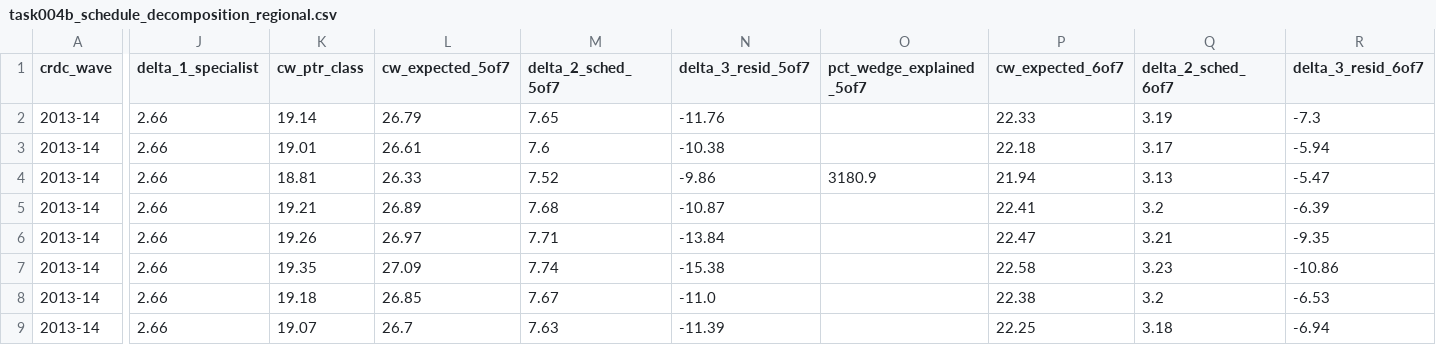
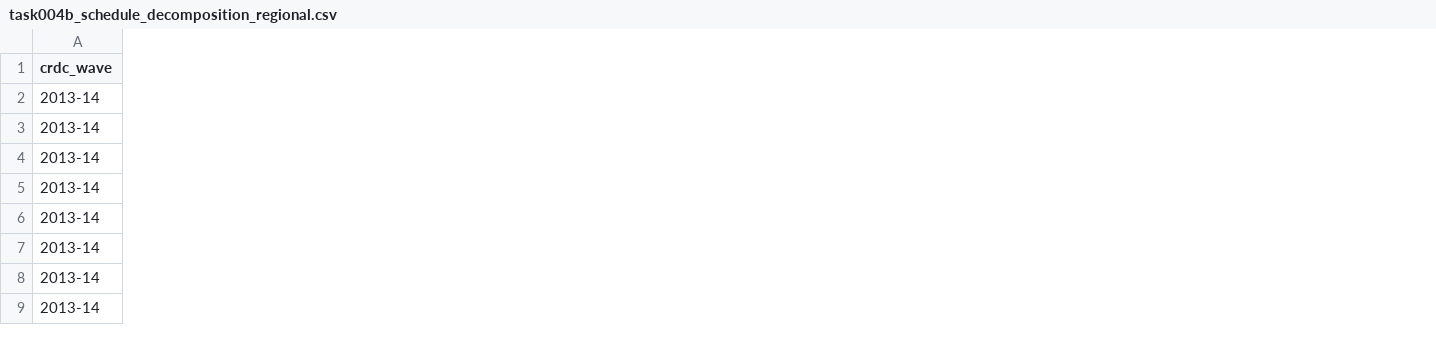
Before and after one commit to admiralorbiter/computational-sketchbook, a CSV file: 2026/2026-09-23-kc-education-capacity/outputs/tables/task004b_schedule_decomposition_regional.csv, drawn as a sheet; only a part is shown, gaps mark what is left out; removed rows and columns are numbered as before the commit, all else as after; the diff covers the shown part only; the diff names each change by its address in the sheet, - before the commit and + after, or states it on an @@ line.

Commit message:
feat(tasks-004b.1-004c.1): calibrate schedule regimes and complexity panel; add SMSD case study and balanced panel

```diff
--- a/2026/2026-09-23-kc-education-capacity/outputs/tables/task004b_schedule_decomposition_regional.csv
+++ b/2026/2026-09-23-kc-education-capacity/outputs/tables/task004b_schedule_decomposition_regional.csv
-column J (delta_1_specialist), rows 2-9: all 2.66
-column K (cw_ptr_class), rows 2-9: 19.14 | 19.01 | 18.81 | 19.21 | 19.26 | 19.35 | 19.18 | 19.07
-column L (cw_expected_5of7), rows 2-9: 26.79 | 26.61 | 26.33 | 26.89 | 26.97 | 27.09 | 26.85 | 26.7
-column M (delta_2_sched_5of7), rows 2-9: 7.65 | 7.6 | 7.52 | 7.68 | 7.71 | 7.74 | 7.67 | 7.63
-column N (delta_3_resid_5of7), rows 2-9: -11.76 | -10.38 | -9.86 | -10.87 | -13.84 | -15.38 | -11.0 | -11.39
-column O (pct_wedge_explained_5of7), row 4: 3180.9
-column P (cw_expected_6of7), rows 2-9: 22.33 | 22.18 | 21.94 | 22.41 | 22.47 | 22.58 | 22.38 | 22.25
-column Q (delta_2_sched_6of7), rows 2-9: 3.19 | 3.17 | 3.13 | 3.2 | 3.21 | 3.23 | 3.2 | 3.18
-column R (delta_3_resid_6of7), rows 2-9: -7.3 | -5.94 | -5.47 | -6.39 | -9.35 | -10.86 | -6.53 | -6.94
```
Also changed, not shown: 6 added columns and 1 removed column elsewhere in this file, 2026/2026-09-23-kc-education-capacity/data/manifest.csv, 2026/2026-09-23-kc-education-capacity/outputs/tables/task004b_schedule_decomposition_benchmarks.csv, 17 other files.
